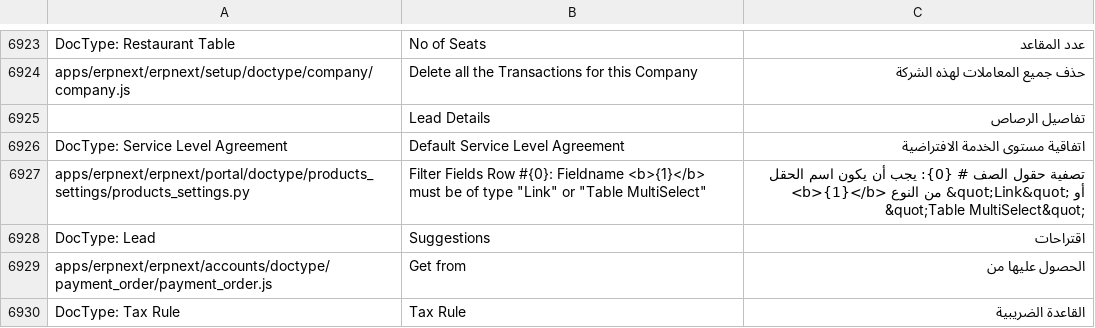
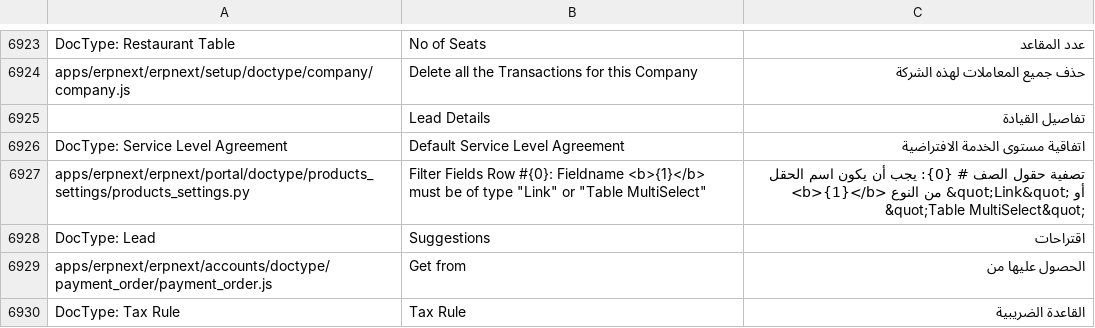
Before and after one commit to Aldawsari395/erpnext_arabic_trans, a CSV file: erpnext/ar.csv, drawn as a sheet; only a part is shown, gaps mark what is left out.

Commit message:
crm lead

```diff
--- a/erpnext/ar.csv
+++ b/erpnext/ar.csv
@@ -7027,3 +7027,3 @@ DocType: Restaurant Table,No of Seats,عدد المقاعد
 apps/erpnext/erpnext/setup/doctype/company/company.js,Delete all the Transactions for this Company,حذف جميع المعاملات لهذه الشركة
-,Lead Details,تفاصيل الرصاص
+,Lead Details,تفاصيل القيادة
 DocType: Service Level Agreement,Default Service Level Agreement,اتفاقية مستوى الخدمة الافتراضية
```
